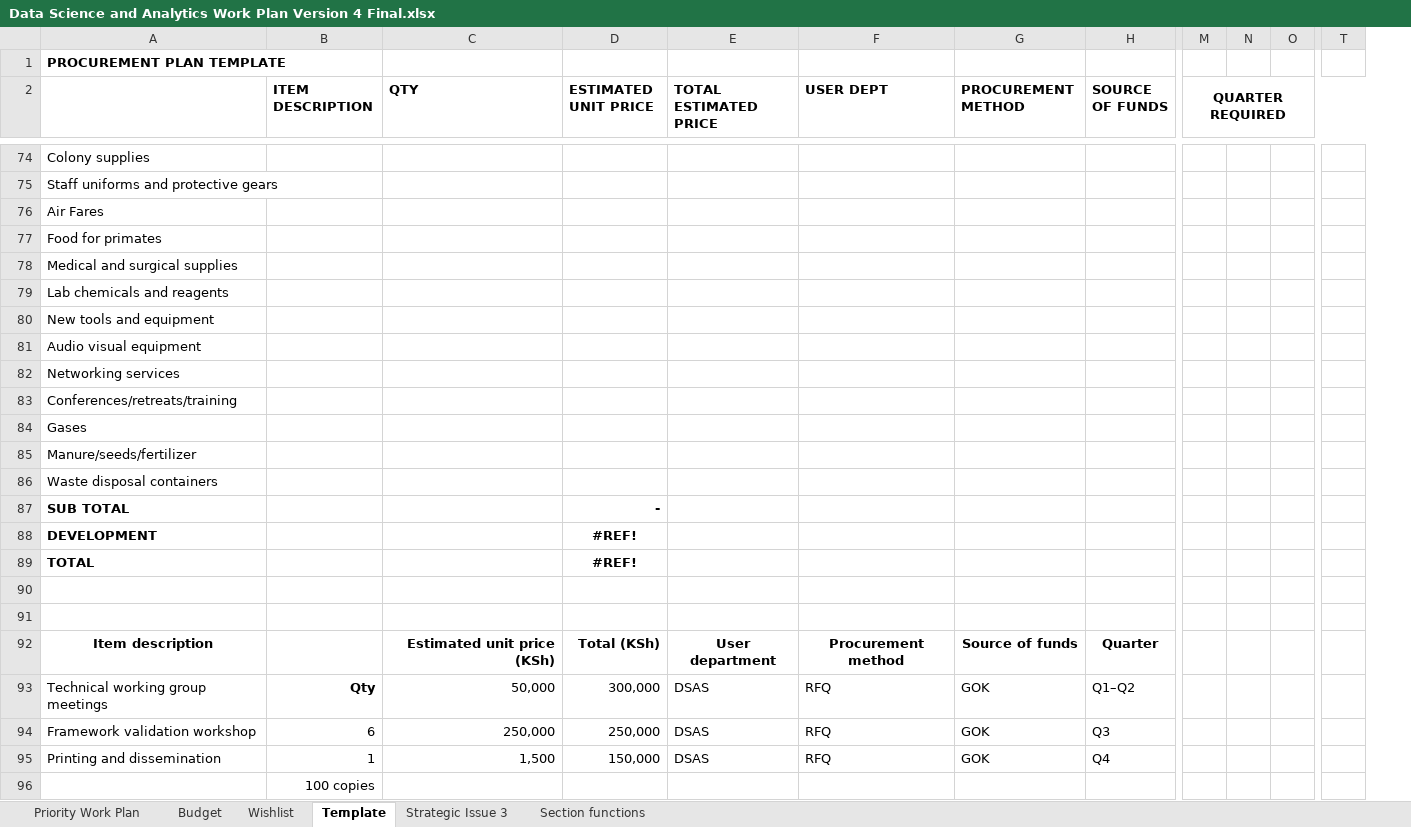
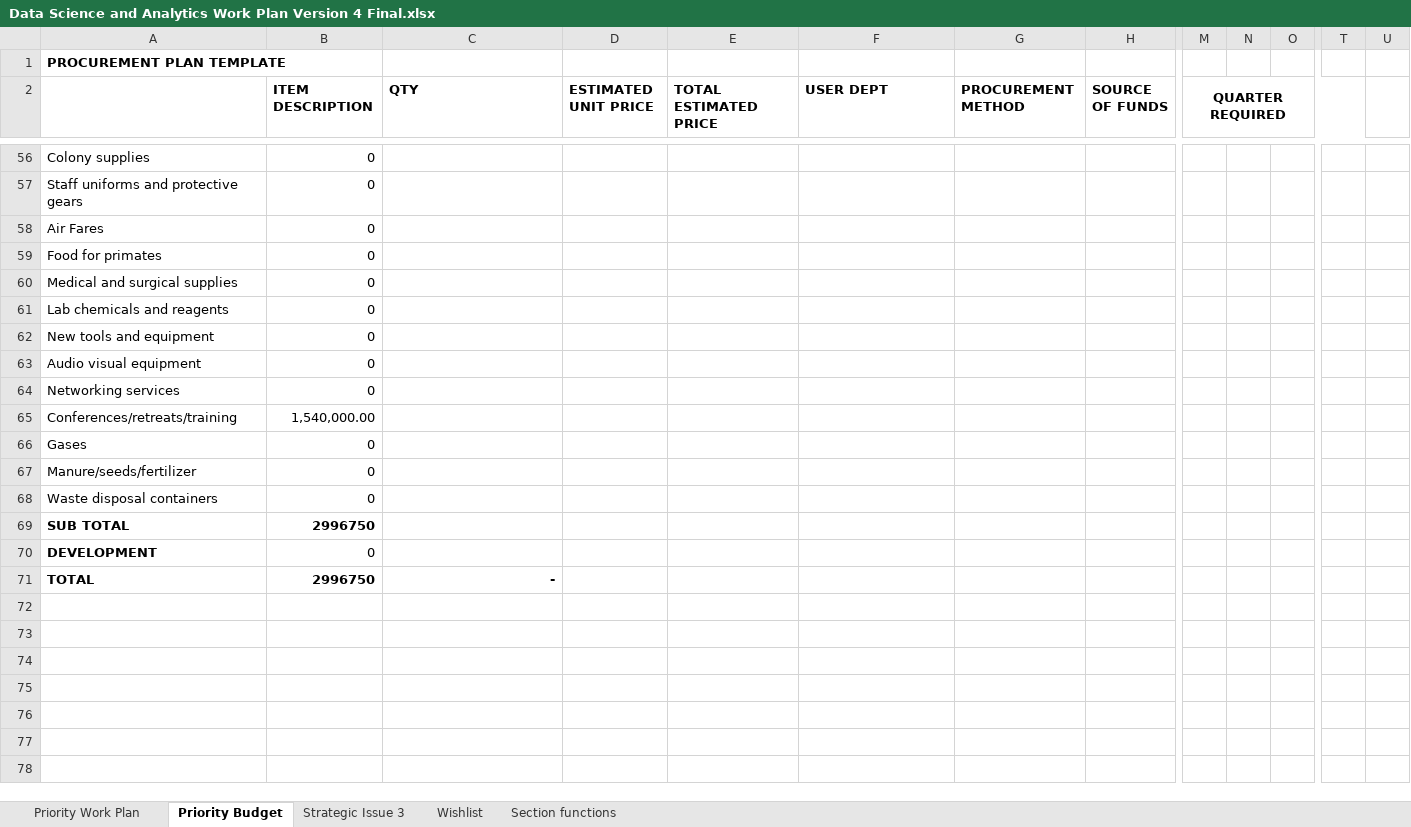
Before and after one commit to MwauraPatrick/DSAS, an Excel workbook: Workplans/Data Science and Analytics Work Plan Version 4 Final.xlsx, sheet Priority Budget, drawn as a sheet; only a part is shown, gaps mark what is left out; values as stored, in another font and other column widths than the file's, no borders; removed rows and columns are numbered as before the commit, all else as after; rows hold the shown columns only; the diff covers the shown part only; the diff names each change by its address in the sheet, - before the commit and + after, or states it on an @@ line.

```diff
--- a/Workplans/Data Science and Analytics Work Plan Version 4 Final.xlsx (sheet Priority Budget)
+++ b/Workplans/Data Science and Analytics Work Plan Version 4 Final.xlsx (sheet Priority Budget)
-sheet tab: Template
+sheet tab: Priority Budget
-sheet tab: Budget
@@ sheet tab order changed: Priority Work Plan | Priority Budget | Strategic Issue 3 | Wishlist | Section functions @@
-column N, empty
+column N, empty
+column U, empty
-B56:B64 (ITEM DESCRIPTION): (empty)
+B56:B64 (ITEM DESCRIPTION): 0
-B65 (ITEM DESCRIPTION): (empty)
+B65 (ITEM DESCRIPTION): 1,540,000.00
-B66:B68 (ITEM DESCRIPTION): (empty)
+B66:B68 (ITEM DESCRIPTION): 0
-B69 (ITEM DESCRIPTION): (empty)
+B69 (ITEM DESCRIPTION): 2996750
-D69 (ESTIMATED UNIT PRICE): -
+D69 (ESTIMATED UNIT PRICE): (empty)
-B70 (ITEM DESCRIPTION): (empty)
+B70 (ITEM DESCRIPTION): 0
-D70 (ESTIMATED UNIT PRICE): #REF!
+D70 (ESTIMATED UNIT PRICE): (empty)
-row 89: TOTAL |  |  | #REF!
-row 71: (empty)
+row 71: TOTAL | 2996750 | -
-row 91: (empty)
-row 92: Item description |  | Estimated unit price (KSh) | Total (KSh) | User department | Procurement method | Source of funds | Quarter
-row 93: Technical working group meetings | Qty | 50,000 | 300,000 | DSAS | RFQ | GOK | Q1–Q2
-row 94: Framework validation workshop | 6 | 250,000 | 250,000 | DSAS | RFQ | GOK | Q3
-row 95: Printing and dissemination | 1 | 1,500 | 150,000 | DSAS | RFQ | GOK | Q4
-row 96:  | 100 copies
```
Also changed, not shown: 16 added rows, 34 removed rows, 85 edited cells and cell formats elsewhere in this sheet, formulas that keep their value, 6 other files.
